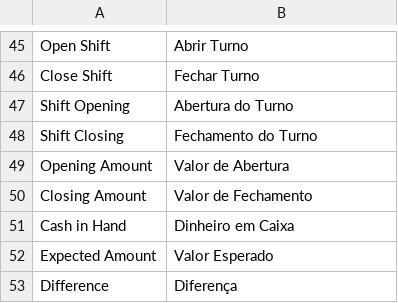
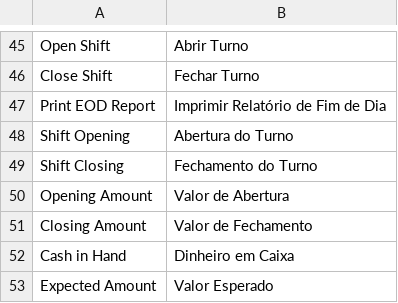
Before and after one commit to BrainWise-DEV/POSNext, a CSV file: pos_next/translations/pt-br.csv, drawn as a sheet; only a part is shown, gaps mark what is left out; the shorter side is filled out with more unchanged rows; the diff names each change by its address in the sheet, - before the commit and + after, or states it on an @@ line.

```diff
--- a/pos_next/translations/pt-br.csv
+++ b/pos_next/translations/pt-br.csv
+row 47: Print EOD Report | Imprimir Relatório de Fim de Dia
```
Also changed, not shown: pos_next/translations/ar.csv, pos_next/translations/id.csv.
